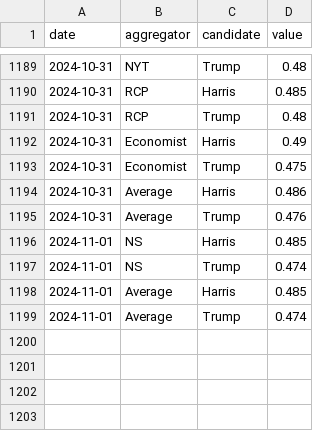
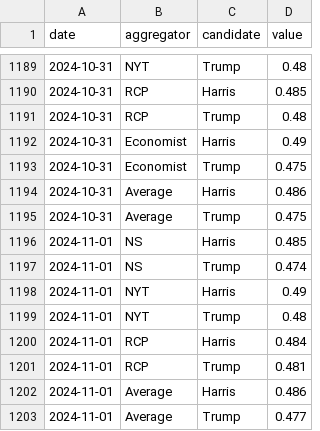
Before and after one commit to hidegmisi/us2024_aggregator_scraper, a CSV file: daily_aggregates.csv, drawn as a sheet; only a part is shown, gaps mark what is left out.

```diff
--- a/daily_aggregates.csv
+++ b/daily_aggregates.csv
@@ -1194,6 +1194,10 @@ date,aggregator,candidate,value
 2024-10-31,Average,Harris,0.486
-2024-10-31,Average,Trump,0.476
+2024-10-31,Average,Trump,0.475
 2024-11-01,NS,Harris,0.485
 2024-11-01,NS,Trump,0.474
-2024-11-01,Average,Harris,0.485
-2024-11-01,Average,Trump,0.474
+2024-11-01,NYT,Harris,0.49
+2024-11-01,NYT,Trump,0.48
+2024-11-01,RCP,Harris,0.484
+2024-11-01,RCP,Trump,0.481
+2024-11-01,Average,Harris,0.486
+2024-11-01,Average,Trump,0.477
```
Also changed, not shown: scrape_history.csv.
